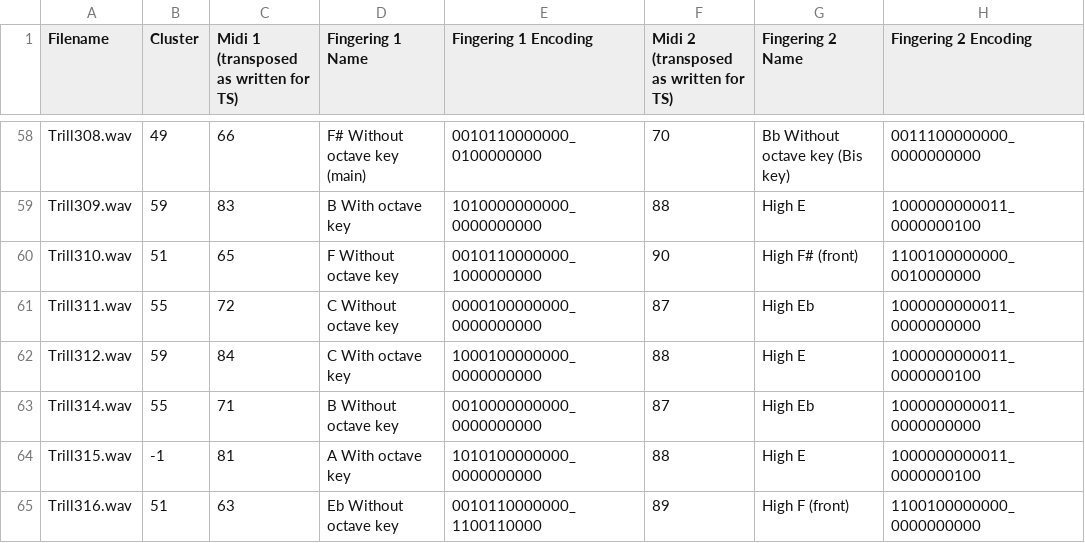
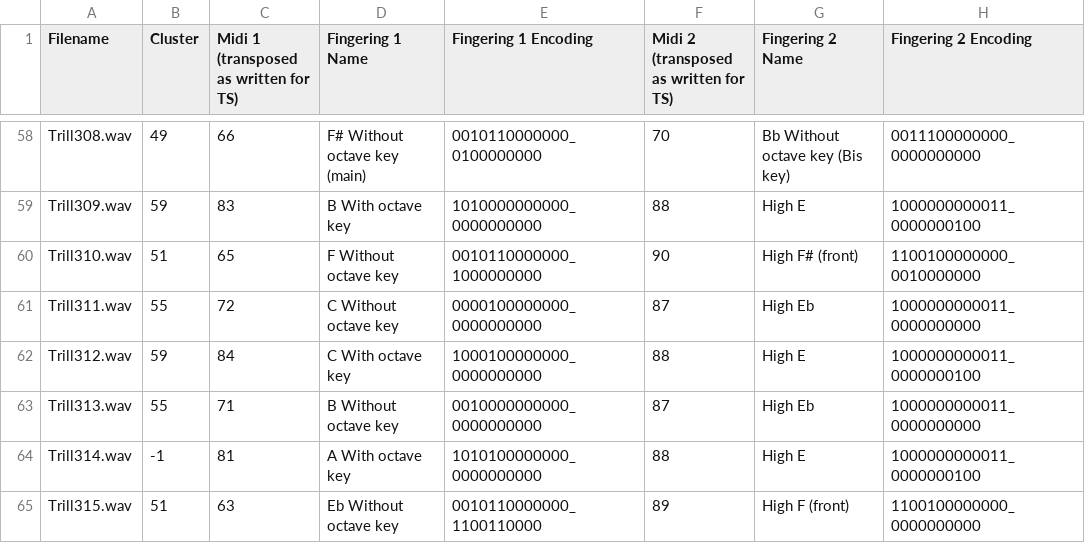
Before and after one commit to Vobludalib/SaxophoneDifficultyModel, a CSV file: files/data_processed/DorianGraySession4Data.csv, drawn as a sheet; only a part is shown, gaps mark what is left out; the diff names each change by its address in the sheet, - before the commit and + after, or states it on an @@ line.

Commit message:
Processed data updated .wav file names

```diff
--- a/files/data_processed/DorianGraySession4Data.csv
+++ b/files/data_processed/DorianGraySession4Data.csv
-A63 (Filename): Trill314.wav
+A63 (Filename): Trill313.wav
-A64 (Filename): Trill315.wav
+A64 (Filename): Trill314.wav
-A65 (Filename): Trill316.wav
+A65 (Filename): Trill315.wav
```
Also changed, not shown: files/data_processed/ThomasLaurenceSession10Data.csv, files/data_processed/ThomasLaurenceSession11Data.csv, 6 other files.
